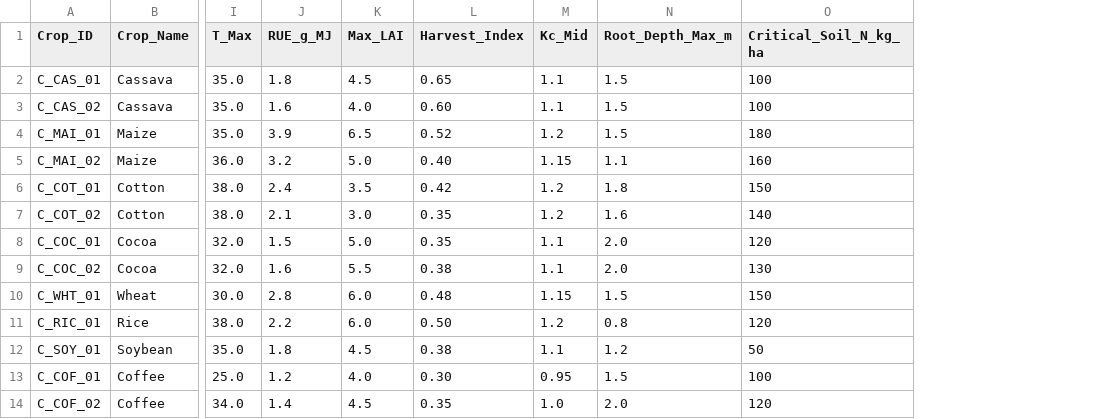
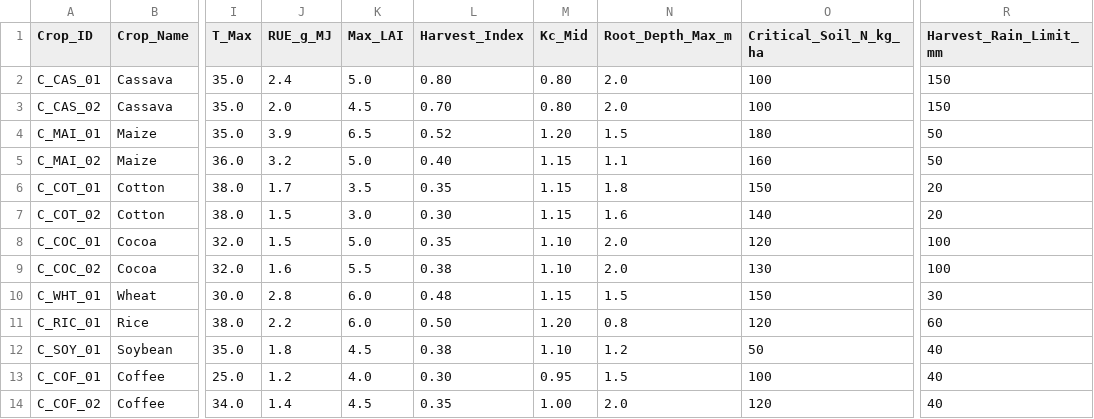
Before and after one commit to israeltankam/aef-crop-intelligence, a CSV file: src/data/crops_db.csv, drawn as a sheet; only a part is shown, gaps mark what is left out; the diff names each change by its address in the sheet, - before the commit and + after, or states it on an @@ line.

```diff
--- a/src/data/crops_db.csv
+++ b/src/data/crops_db.csv
+column R (Harvest_Rain_Limit_mm), rows 2-14: 150 | 150 | 50 | 50 | 20 | 20 | 100 | 100 | 30 | 60 | 40 | 40 | 40
-J2 (RUE_g_MJ): 1.8
+J2 (RUE_g_MJ): 2.4
-K2 (Max_LAI): 4.5
+K2 (Max_LAI): 5.0
-L2 (Harvest_Index): 0.65
+L2 (Harvest_Index): 0.80
-M2:M3 (Kc_Mid): 1.1
+M2:M3 (Kc_Mid): 0.80
-N2:N3 (Root_Depth_Max_m): 1.5
+N2:N3 (Root_Depth_Max_m): 2.0
-J3 (RUE_g_MJ): 1.6
+J3 (RUE_g_MJ): 2.0
-K3 (Max_LAI): 4.0
+K3 (Max_LAI): 4.5
-L3 (Harvest_Index): 0.60
+L3 (Harvest_Index): 0.70
-M4 (Kc_Mid): 1.2
+M4 (Kc_Mid): 1.20
-J6 (RUE_g_MJ): 2.4
+J6 (RUE_g_MJ): 1.7
-L6 (Harvest_Index): 0.42
+L6 (Harvest_Index): 0.35
-M6:M7 (Kc_Mid): 1.2
+M6:M7 (Kc_Mid): 1.15
-J7 (RUE_g_MJ): 2.1
+J7 (RUE_g_MJ): 1.5
-L7 (Harvest_Index): 0.35
+L7 (Harvest_Index): 0.30
-M8:M9 (Kc_Mid): 1.1
+M8:M9 (Kc_Mid): 1.10
-M11 (Kc_Mid): 1.2
+M11 (Kc_Mid): 1.20
-M12 (Kc_Mid): 1.1
+M12 (Kc_Mid): 1.10
-M14 (Kc_Mid): 1.0
+M14 (Kc_Mid): 1.00
```
Also changed, not shown: 5 other files.
